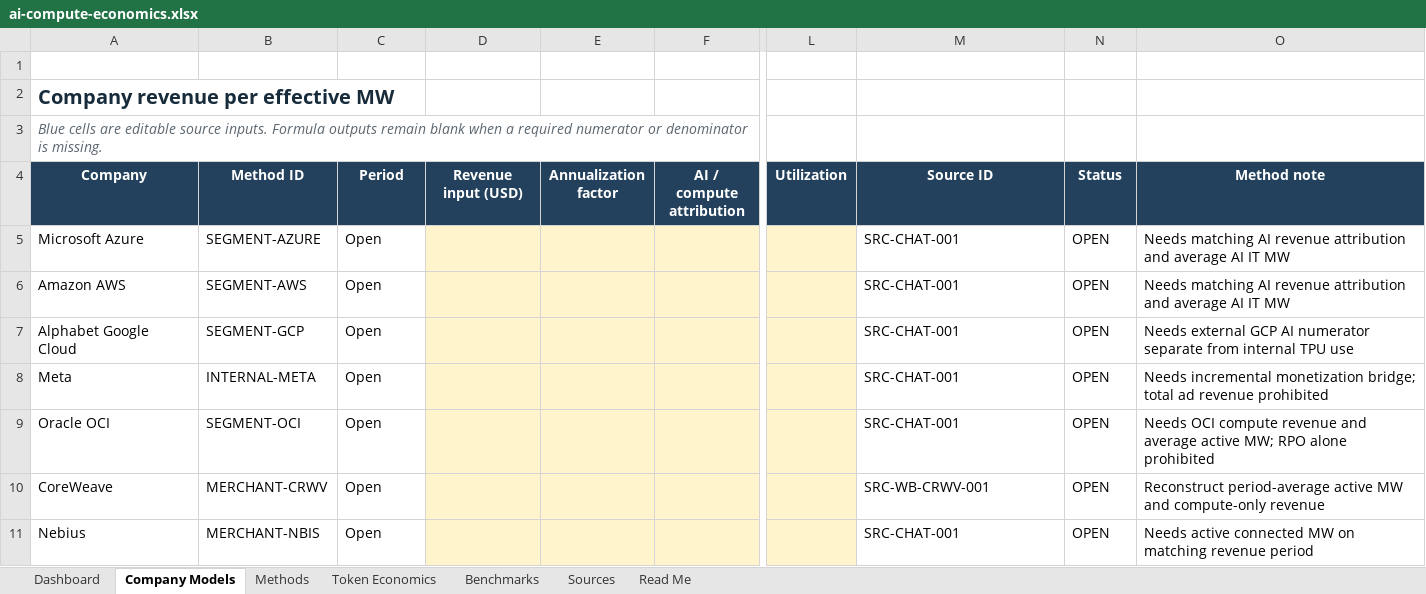
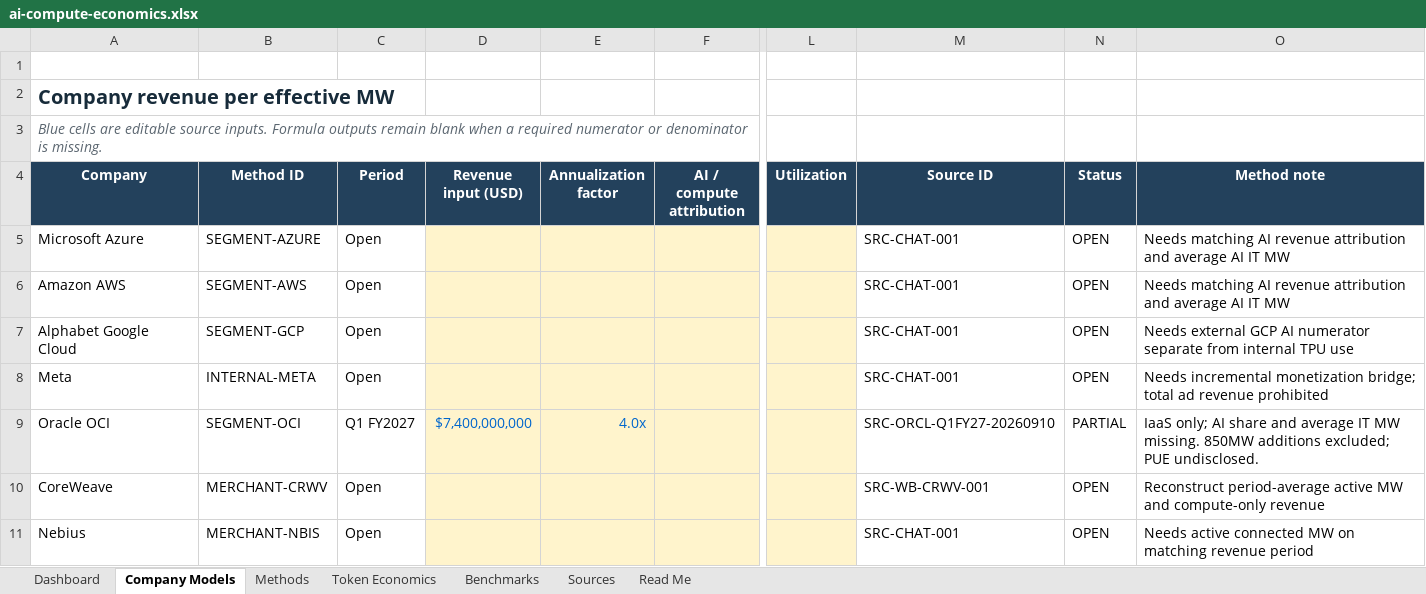
Before and after one commit to smsyt4sjvc-crypto/MW-, an Excel workbook: data/ai-compute-economics.xlsx, sheet Company Models, drawn as a sheet; only a part is shown, gaps mark what is left out; values as stored, in another font and other column widths than the file's, no borders; conditional formats not drawn; the diff names each change by its address in the sheet, - before the commit and + after, or states it on an @@ line.

Commit message:
Review Oracle Q1 FY2027 compute economics and financing; preserve unresolved MW inputs

```diff
--- a/data/ai-compute-economics.xlsx (sheet Company Models)
+++ b/data/ai-compute-economics.xlsx (sheet Company Models)
-C9 (Period): Open
+C9 (Period): Q1 FY2027
-D9 (Revenue input (USD)): (empty)
+D9 (Revenue input (USD)): $7,400,000,000
-E9 (Annualization factor): (empty)
+E9 (Annualization factor): 4.0x
-M9 (Source ID): SRC-CHAT-001
+M9 (Source ID): SRC-ORCL-Q1FY27-20260910
-N9 (Status): OPEN
+N9 (Status): PARTIAL
-O9 (Method note): Needs OCI compute revenue and average active MW; RPO alone prohibited
+O9 (Method note): IaaS only; AI share and average IT MW missing. 850MW additions excluded; PUE undisclosed.
```
Also changed, not shown: sheet Sources, sheet Methods, sheet Dashboard, 15 other files.
